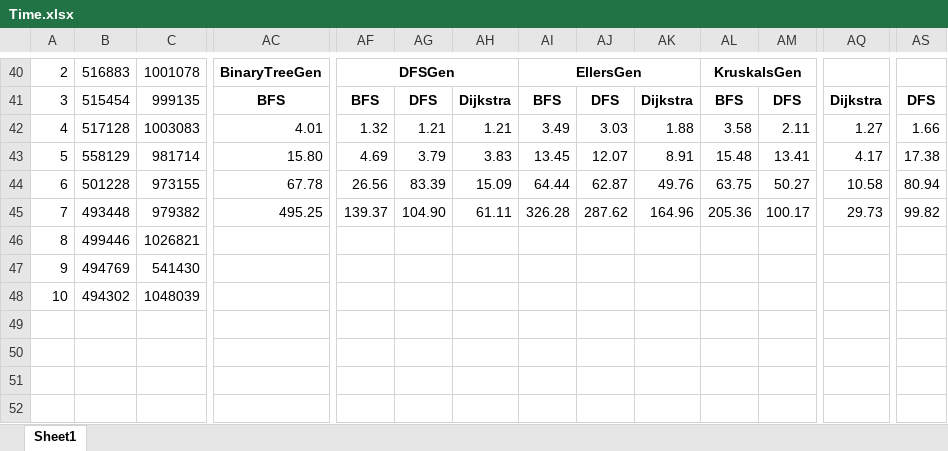
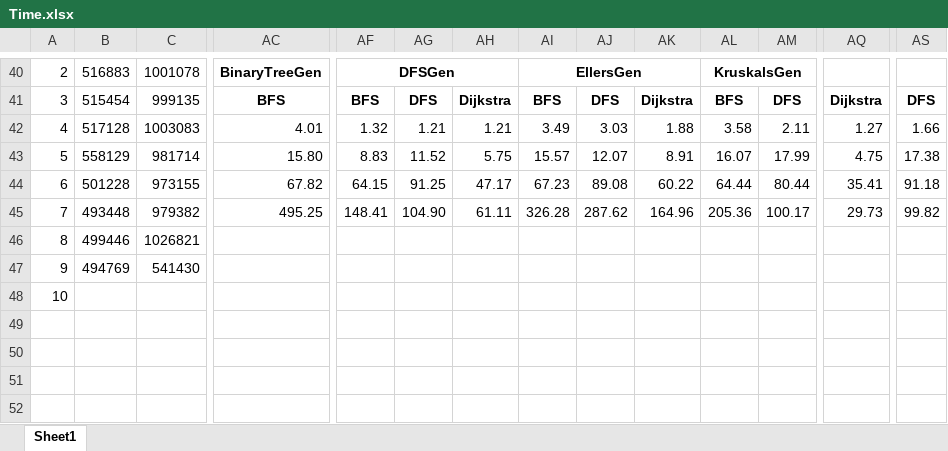
Before and after one commit to Daocuong-main/MazeJava, an Excel workbook: src/main/java/time/Time.xlsx, sheet Sheet1, drawn as a sheet; only a part is shown, gaps mark what is left out; values as stored, in another font and other column widths than the file's, no borders; removed rows and columns are numbered as before the commit, all else as after; rows hold the shown columns only; the diff covers the shown part only; the diff names each change by its address in the sheet, - before the commit and + after, or states it on an @@ line.

```diff
--- a/src/main/java/time/Time.xlsx (sheet Sheet1)
+++ b/src/main/java/time/Time.xlsx (sheet Sheet1)
-AF43: 4.69
+AF43: 8.83
-AG43: 3.79
+AG43: 11.52
-AH43: 3.83
+AH43: 5.75
-AI43: 13.45
+AI43: 15.57
-AL43: 15.48
+AL43: 16.07
-AM43: 13.41
+AM43: 17.99
-AQ43: 4.17
+AQ43: 4.75
-AC44: 67.78
+AC44: 67.82
-AF44: 26.56
+AF44: 64.15
-AG44: 83.39
+AG44: 91.25
-AH44: 15.09
+AH44: 47.17
-AI44: 64.44
+AI44: 67.23
-AJ44: 62.87
+AJ44: 89.08
-AK44: 49.76
+AK44: 60.22
-AL44: 63.75
+AL44: 64.44
-AM44: 50.27
+AM44: 80.44
-AQ44: 10.58
+AQ44: 35.41
-AS44: 80.94
+AS44: 91.18
-AF45: 139.37
+AF45: 148.41
-B48: 494302
+B48: (empty)
-C48: 1048039
+C48: (empty)
-row 52: (empty)
+row 52: (empty)
```
Also changed, not shown: 1 added row, 1 removed row and 114 edited cells elsewhere in this sheet, 1 other file.
